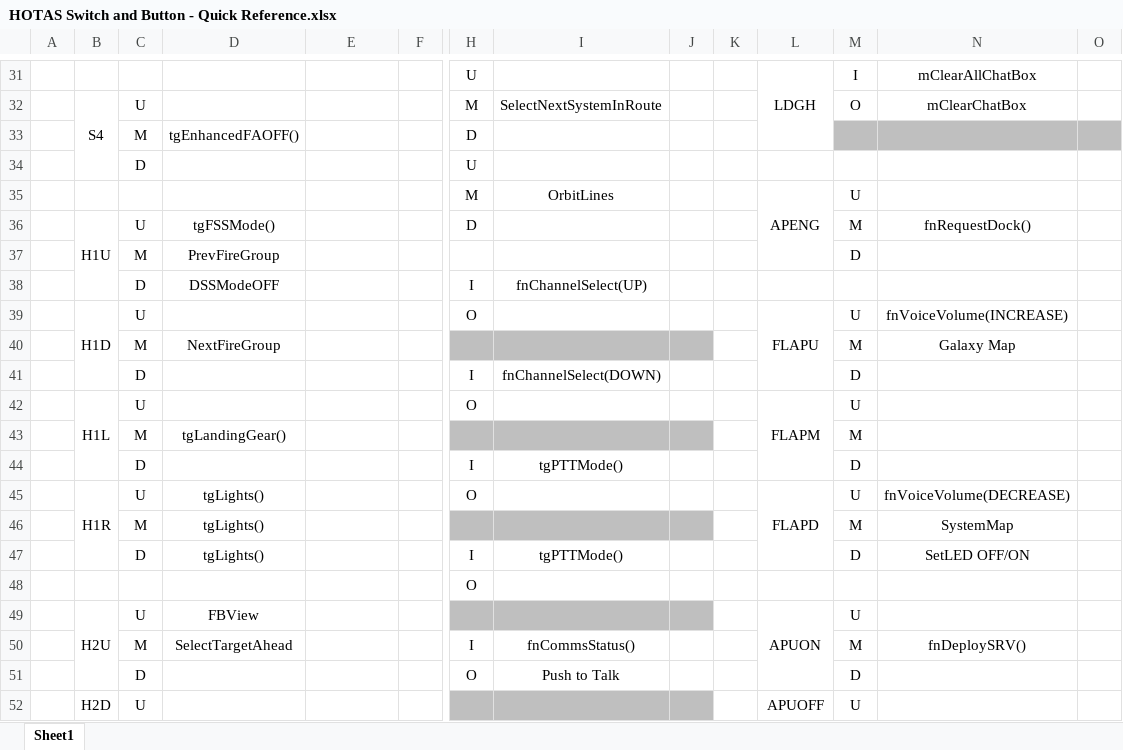
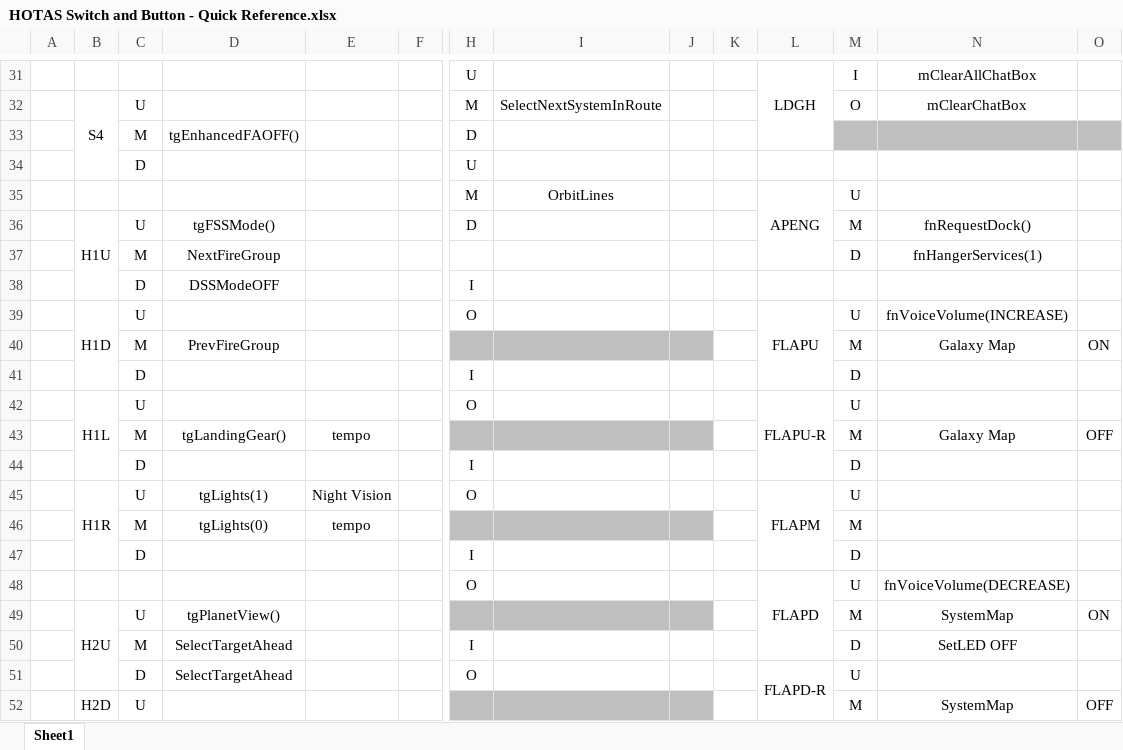
Before and after one commit to ClickerNZ/ED_TargetScript-420, an Excel workbook: Maps/HOTAS Switch and Button - Quick Reference.xlsx, sheet Sheet1, drawn as a sheet; only a part is shown, gaps mark what is left out; values as stored, in another font and other column widths than the file's, no borders; removed rows and columns are numbered as before the commit, all else as after; rows hold the shown columns only; the diff covers the shown part only; the diff names each change by its address in the sheet, - before the commit and + after, or states it on an @@ line.

```diff
--- a/Maps/HOTAS Switch and Button - Quick Reference.xlsx (sheet Sheet1)
+++ b/Maps/HOTAS Switch and Button - Quick Reference.xlsx (sheet Sheet1)
-D37: PrevFireGroup
+D37: NextFireGroup
-N37: (empty)
+N37: fnHangerServices(1)
-I38: fnChannelSelect(UP)
+I38: (empty)
-D40: NextFireGroup
+D40: PrevFireGroup
-O40: (empty)
+O40: ON
-I41: fnChannelSelect(DOWN)
+I41: (empty)
-L42: FLAPM
+L42: FLAPU-R
-E43: (empty)
+E43: tempo
-N43: (empty)
+N43: Galaxy Map
-O43: (empty)
+O43: OFF
-I44: tgPTTMode()
+I44: (empty)
-D45: tgLights()
+D45: tgLights(1)
-E45: (empty)
+E45: Night Vision
-L45: FLAPD
+L45: FLAPM
-N45: fnVoiceVolume(DECREASE)
+N45: (empty)
-D46: tgLights()
+D46: tgLights(0)
-E46: (empty)
+E46: tempo
-N46: SystemMap
+N46: (empty)
-D47: tgLights()
+D47: (empty)
-I47: tgPTTMode()
+I47: (empty)
-N47: SetLED OFF/ON
+N47: (empty)
-row 48:  |  |  |  |  |  | O
-row 49:  | H2U | U | FBView |  |  |  |  |  |  | APUON | U
+row 48:  |  |  |  |  |  | O |  |  |  | FLAPD | U | fnVoiceVolume(DECREASE)
+row 49:  | H2U | U | tgPlanetView() |  |  |  |  |  |  |  | M | SystemMap | ON
-I50: fnCommsStatus()
+I50: (empty)
-M50: M
+M50: D
-N50: fnDeploySRV()
+N50: SetLED OFF
-row 51:  |  | D |  |  |  | O | Push to Talk |  |  |  | D
-row 52:  | H2D | U |  |  |  |  |  |  |  | APUOFF | U
+row 51:  |  | D | SelectTargetAhead |  |  | O |  |  |  | FLAPD-R | U
+row 52:  | H2D | U |  |  |  |  |  |  |  |  | M | SystemMap | OFF
```
Also changed, not shown: 21 added rows, 15 removed rows, 1 moved row, 84 edited cells and merged cells elsewhere in this sheet, 2 other files.
